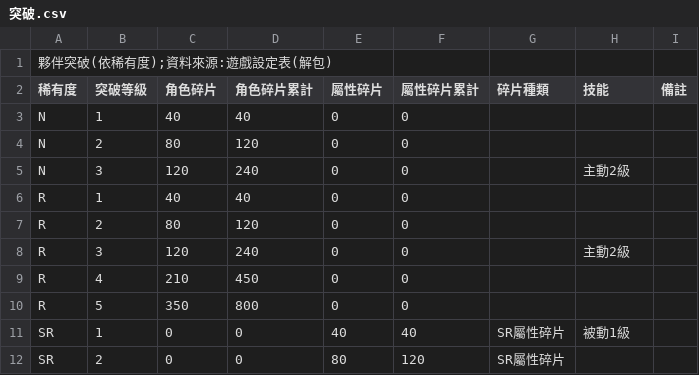
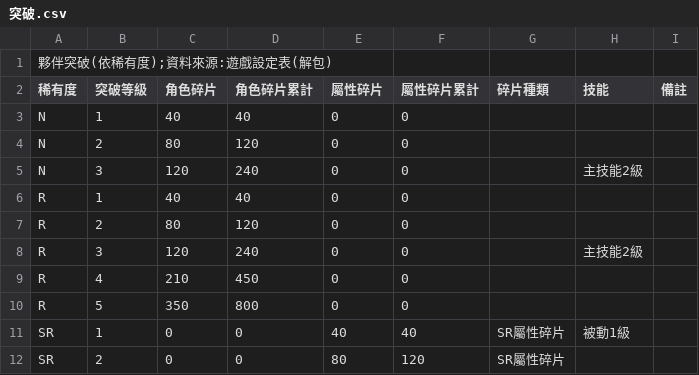
Before and after one commit to math-idiot/xm, a CSV file: 整理/99_養成參考/突破.csv, drawn as a sheet; only a part is shown; the diff covers the shown part only.

```diff
--- a/整理/99_養成參考/突破.csv
+++ b/整理/99_養成參考/突破.csv
@@ -4,6 +4,6 @@ N,1,40,40,0,0,,,
 N,2,80,120,0,0,,,
-N,3,120,240,0,0,,主動2級,
+N,3,120,240,0,0,,主技能2級,
 R,1,40,40,0,0,,,
 R,2,80,120,0,0,,,
-R,3,120,240,0,0,,主動2級,
+R,3,120,240,0,0,,主技能2級,
 R,4,210,450,0,0,,,
```
Also changed, not shown: 9 edited cells elsewhere in this file, 整理/90_圖鑑/夥伴.csv, 整理/90_圖鑑/道具.csv, 5 other files.
